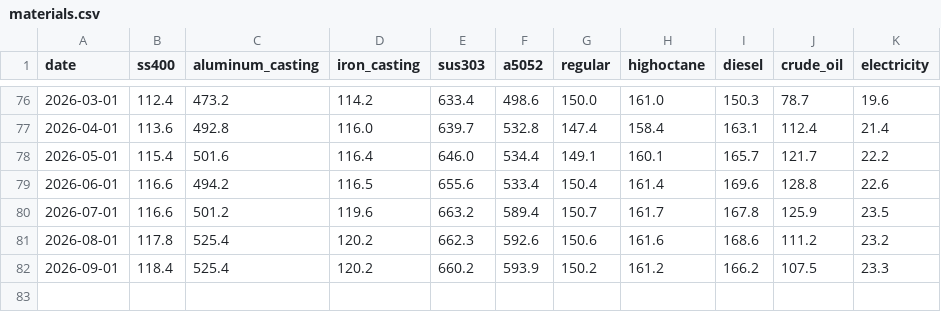
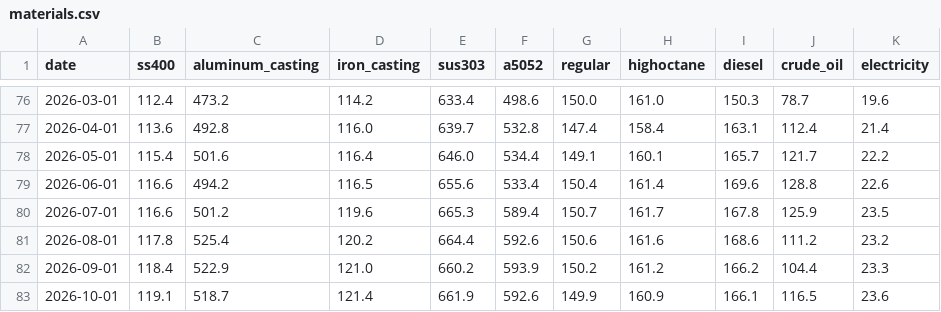
Before and after one commit to TAppy-1413/price-tracker, a CSV file: data/materials.csv, drawn as a sheet; only a part is shown, gaps mark what is left out.

```diff
--- a/data/materials.csv
+++ b/data/materials.csv
@@ -79,4 +79,5 @@ date,ss400,aluminum_casting,iron_casting,sus303,a5052,regular,highoctane,diesel,
 2026-06-01,116.6,494.2,116.5,655.6,533.4,150.4,161.4,169.6,128.8,22.6
-2026-07-01,116.6,501.2,119.6,663.2,589.4,150.7,161.7,167.8,125.9,23.5
-2026-08-01,117.8,525.4,120.2,662.3,592.6,150.6,161.6,168.6,111.2,23.2
-2026-09-01,118.4,525.4,120.2,660.2,593.9,150.2,161.2,166.2,107.5,23.3
+2026-07-01,116.6,501.2,119.6,665.3,589.4,150.7,161.7,167.8,125.9,23.5
+2026-08-01,117.8,525.4,120.2,664.4,592.6,150.6,161.6,168.6,111.2,23.2
+2026-09-01,118.4,522.9,121.0,660.2,593.9,150.2,161.2,166.2,104.4,23.3
+2026-10-01,119.1,518.7,121.4,661.9,592.6,149.9,160.9,166.1,116.5,23.6
```
Also changed, not shown: data/metals.csv, docs/data/materials.csv, 2 other files.
